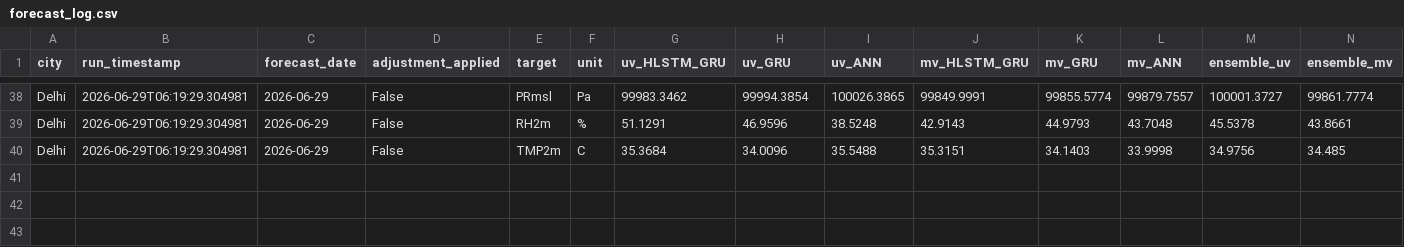
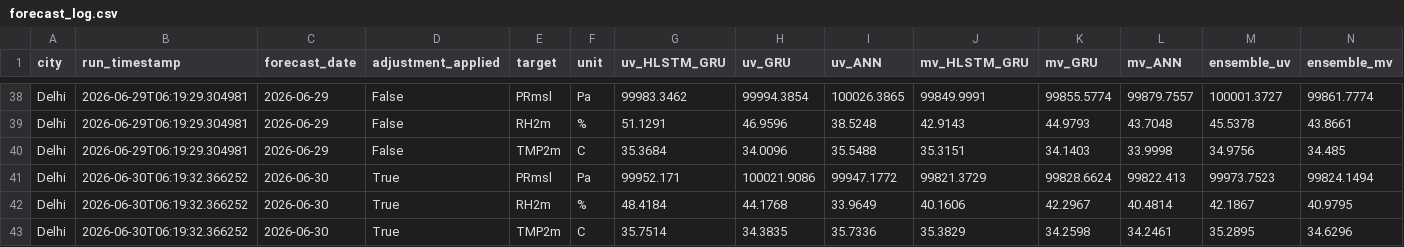
Before and after one commit to cdacaviral-source/cdacaviral-source-multicity-forecast-data-classical-om, a CSV file: data/om/Delhi/logs/forecast_log.csv, drawn as a sheet; only a part is shown, gaps mark what is left out; rows hold the shown columns only; the diff names each change by its address in the sheet, - before the commit and + after, or states it on an @@ line.

Commit message:
[Delhi] forecast_log.csv 2026-06-30

```diff
--- a/data/om/Delhi/logs/forecast_log.csv
+++ b/data/om/Delhi/logs/forecast_log.csv
+row 41: Delhi | 2026-06-30T06:19:32.366252 | 2026-06-30 | True | PRmsl | Pa | 99952.171 | 100021.9086 | 99947.1772 | 99821.3729 | 99828.6624 | 99822.413 | 99973.7523 | 99824.1494
+row 42: Delhi | 2026-06-30T06:19:32.366252 | 2026-06-30 | True | RH2m | % | 48.4184 | 44.1768 | 33.9649 | 40.1606 | 42.2967 | 40.4814 | 42.1867 | 40.9795
+row 43: Delhi | 2026-06-30T06:19:32.366252 | 2026-06-30 | True | TMP2m | C | 35.7514 | 34.3835 | 35.7336 | 35.3829 | 34.2598 | 34.2461 | 35.2895 | 34.6296
```
